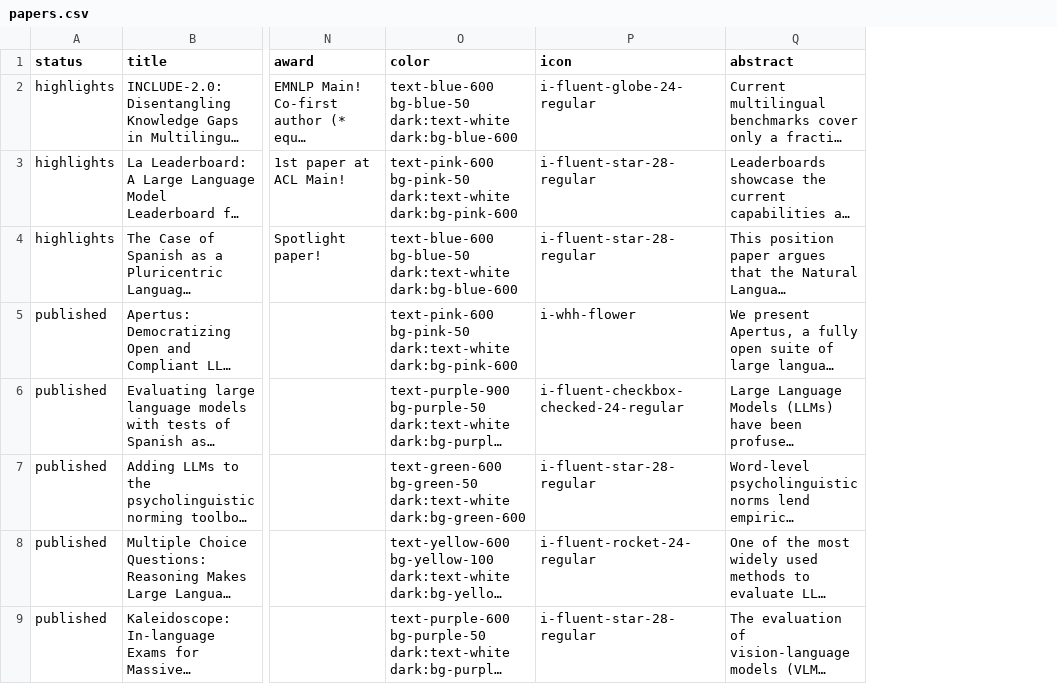
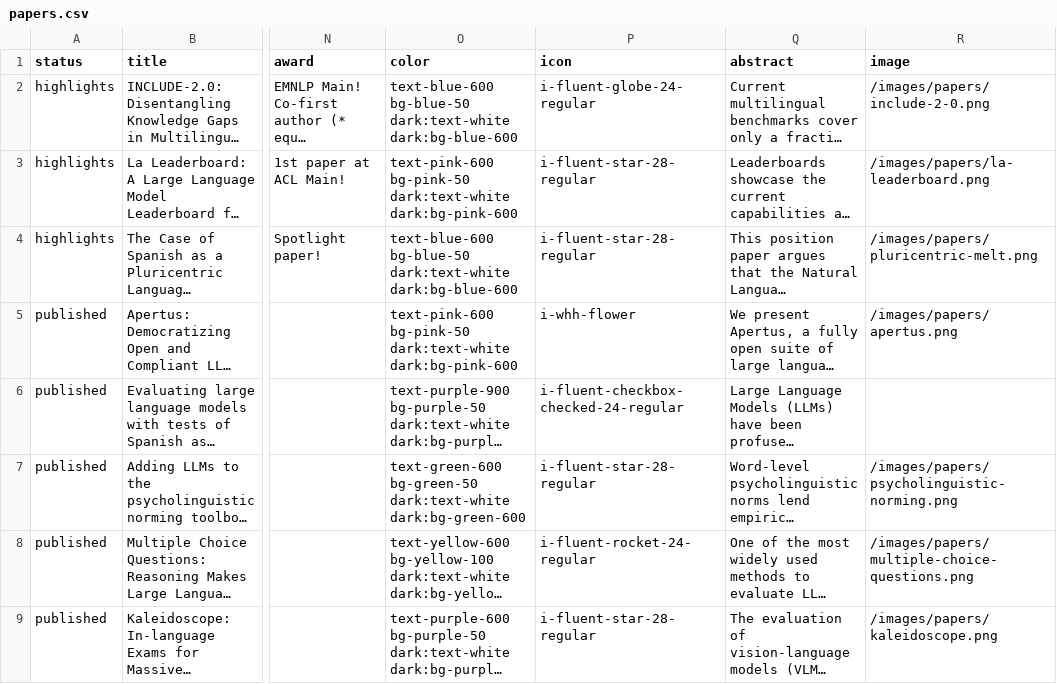
Before and after one commit to mariagrandury/mariagrandury.github.io, a CSV file: public/data/papers.csv, drawn as a sheet; only a part is shown, gaps mark what is left out; long unchanged cells end in …; the diff names each change by its address in the sheet, - before the commit and + after, or states it on an @@ line.

```diff
--- a/public/data/papers.csv
+++ b/public/data/papers.csv
+column R (image), rows 2-9: /images/papers/include-2-0.png | /images/papers/la-leaderboard.png | /images/papers/pluricentric-melt.png | /images/papers/apertus.png |  | /images/papers/psycholinguistic-norming.png | /images/papers/multiple-choice-questions.png | /images/papers/kaleidoscope.png
```
Also changed, not shown: public/data/projects.csv, 33 other files.
